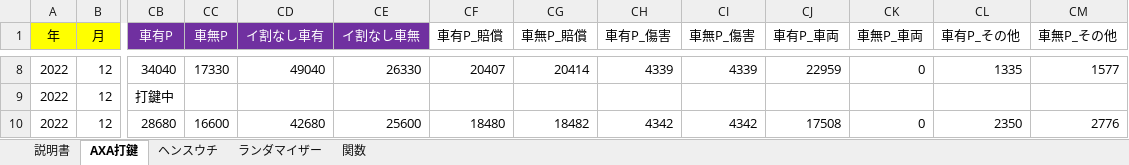
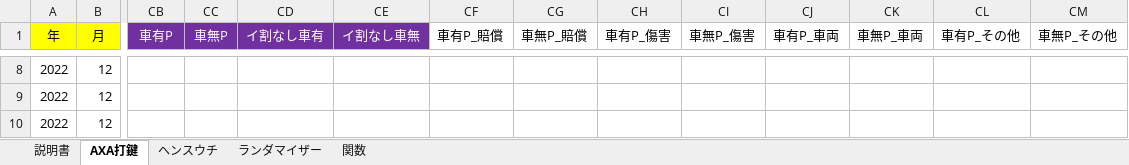
Before and after one commit to yngwaaaa/premium, an Excel workbook: test.xlsm, sheet AXA打鍵, drawn as a sheet; only a part is shown, gaps mark what is left out; values as stored, in another font and other column widths than the file's, no borders; conditional formats not drawn; the diff covers the shown part only; the diff names each change by its address in the sheet, - before the commit and + after, or states it on an @@ line.

```diff
--- a/test.xlsm (sheet AXA打鍵)
+++ b/test.xlsm (sheet AXA打鍵)
-CB8 (車有P): 34040
+CB8 (車有P): (empty)
-CC8 (車無P): 17330
+CC8 (車無P): (empty)
-CD8 (イ割なし車有): 49040
+CD8 (イ割なし車有): (empty)
-CE8 (イ割なし車無): 26330
+CE8 (イ割なし車無): (empty)
-CF8 (車有P_賠償): 20407
+CF8 (車有P_賠償): (empty)
-CG8 (車無P_賠償): 20414
+CG8 (車無P_賠償): (empty)
-CH8 (車有P_傷害): 4339
+CH8 (車有P_傷害): (empty)
-CI8 (車無P_傷害): 4339
+CI8 (車無P_傷害): (empty)
-CJ8 (車有P_車両): 22959
+CJ8 (車有P_車両): (empty)
-CK8 (車無P_車両): 0
+CK8 (車無P_車両): (empty)
-CL8 (車有P_その他): 1335
+CL8 (車有P_その他): (empty)
-CM8 (車無P_その他): 1577
+CM8 (車無P_その他): (empty)
-CB9 (車有P): 打鍵中
+CB9 (車有P): (empty)
-CB10 (車有P): 28680
+CB10 (車有P): (empty)
-CC10 (車無P): 16600
+CC10 (車無P): (empty)
-CD10 (イ割なし車有): 42680
+CD10 (イ割なし車有): (empty)
-CE10 (イ割なし車無): 25600
+CE10 (イ割なし車無): (empty)
-CF10 (車有P_賠償): 18480
+CF10 (車有P_賠償): (empty)
-CG10 (車無P_賠償): 18482
+CG10 (車無P_賠償): (empty)
-CH10 (車有P_傷害): 4342
+CH10 (車有P_傷害): (empty)
-CI10 (車無P_傷害): 4342
+CI10 (車無P_傷害): (empty)
-CJ10 (車有P_車両): 17508
+CJ10 (車有P_車両): (empty)
-CK10 (車無P_車両): 0
+CK10 (車無P_車両): (empty)
-CL10 (車有P_その他): 2350
+CL10 (車有P_その他): (empty)
-CM10 (車無P_その他): 2776
+CM10 (車無P_その他): (empty)
```
Also changed, not shown: 175 edited cells elsewhere in this sheet, 2 other files.
